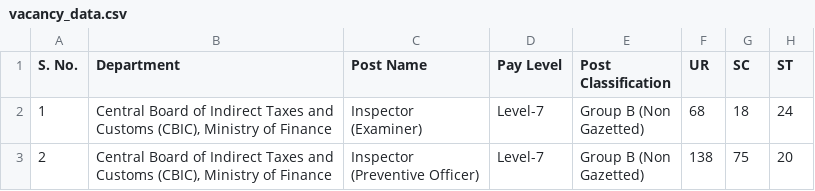
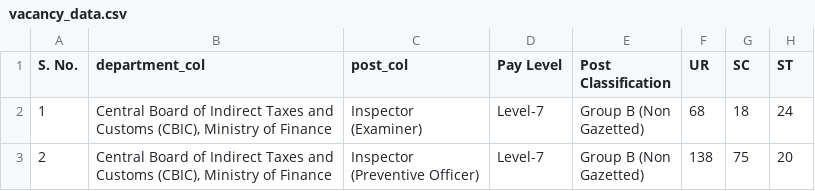
Before and after one commit to ruhelaraju/SSC-CGL-New, a CSV file: vacancy_data.csv, drawn as a sheet; only a part is shown; the diff names each change by its address in the sheet, - before the commit and + after, or states it on an @@ line.

Commit message:
Update vacancy_data.csv

```diff
--- a/vacancy_data.csv
+++ b/vacancy_data.csv
-B1: Department
+B1: department_col
-C1: Post Name
+C1: post_col
```
